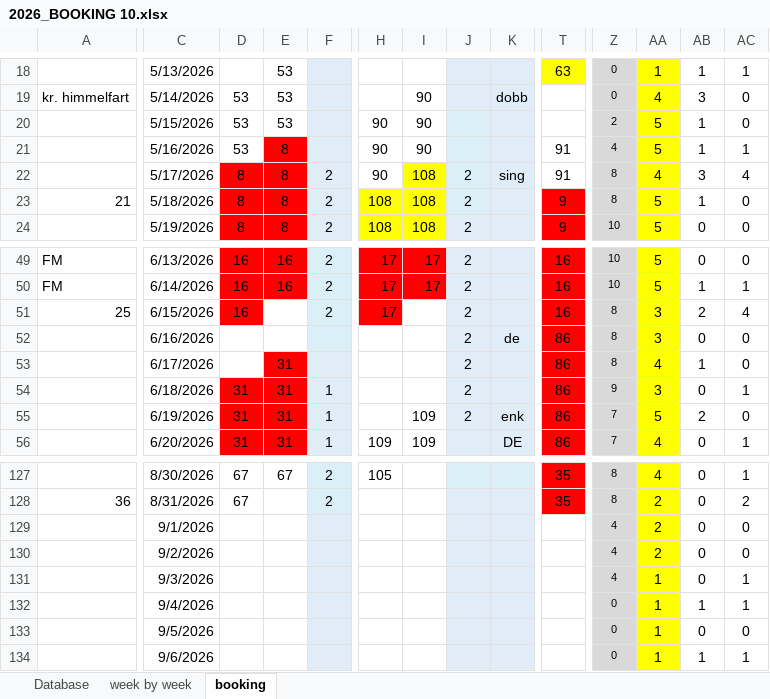
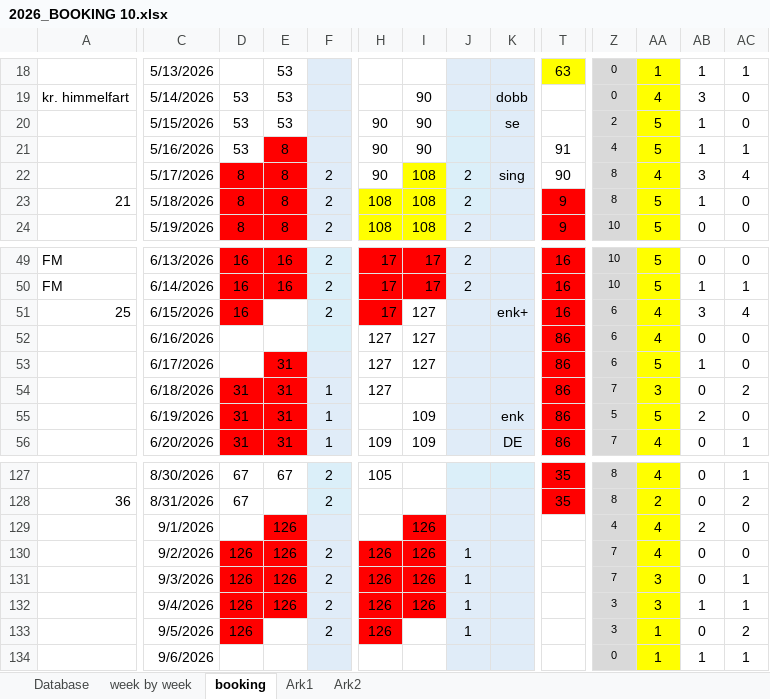
Before and after one commit to Hammerknuden/HK-portal-20, an Excel workbook: data/2026_BOOKING 10.xlsx, sheet booking, drawn as a sheet; only a part is shown, gaps mark what is left out; values as stored, in another font and other column widths than the file's, no borders; the diff covers the shown part only; the diff names each change by its address in the sheet, - before the commit and + after, or states it on an @@ line.

Commit message:
updated

```diff
--- a/data/2026_BOOKING 10.xlsx (sheet booking)
+++ b/data/2026_BOOKING 10.xlsx (sheet booking)
+sheet tab: Ark1
+sheet tab: Ark2
-K20: (empty)
+K20: se
-T22: 91
+T22: 90
-I51:I53: (empty)
+I51:I53: 127
-J51:J55: 2
+J51:J55: (empty)
-K51: (empty)
+K51: enk+
-Z51:Z53: 8
+Z51:Z53: 6
-AA51:AA52: 3
+AA51:AA52: 4
-AB51: 2
+AB51: 3
-H52:H54: (empty)
+H52:H54: 127
-K52: de
+K52: (empty)
-AA53: 4
+AA53: 5
-Z54: 9
+Z54: 7
-AC54: 1
+AC54: 2
-Z55: 7
+Z55: 5
-E129:E132: (empty)
+E129:E132: 126
-E129 fill: none
+E129 fill: #FF0000
-I129:I132: (empty)
+I129:I132: 126
-I129 fill: none
+I129 fill: #FF0000
-AA129:AA130: 2
+AA129:AA130: 4
-AB129: 0
+AB129: 2
-D130:D133: (empty)
+D130:D133: 126
-D130:E132 fill: none
+D130:E132 fill: #FF0000
-F130:F133: (empty)
+F130:F133: 2
-H130:H133: (empty)
+H130:H133: 126
-H130:I132 fill: none
+H130:I132 fill: #FF0000
-J130:J133: (empty)
+J130:J133: 1
-Z130:Z131: 4
+Z130:Z131: 7
-AA131:AA132: 1
+AA131:AA132: 3
-Z132:Z133: 0
+Z132:Z133: 3
-D133 fill: none
+D133 fill: #FF0000
-H133 fill: none
+H133 fill: #FF0000
-AC133: 0
+AC133: 2
```
Also changed, not shown: 23 edited cells and cell formats elsewhere in this sheet.
